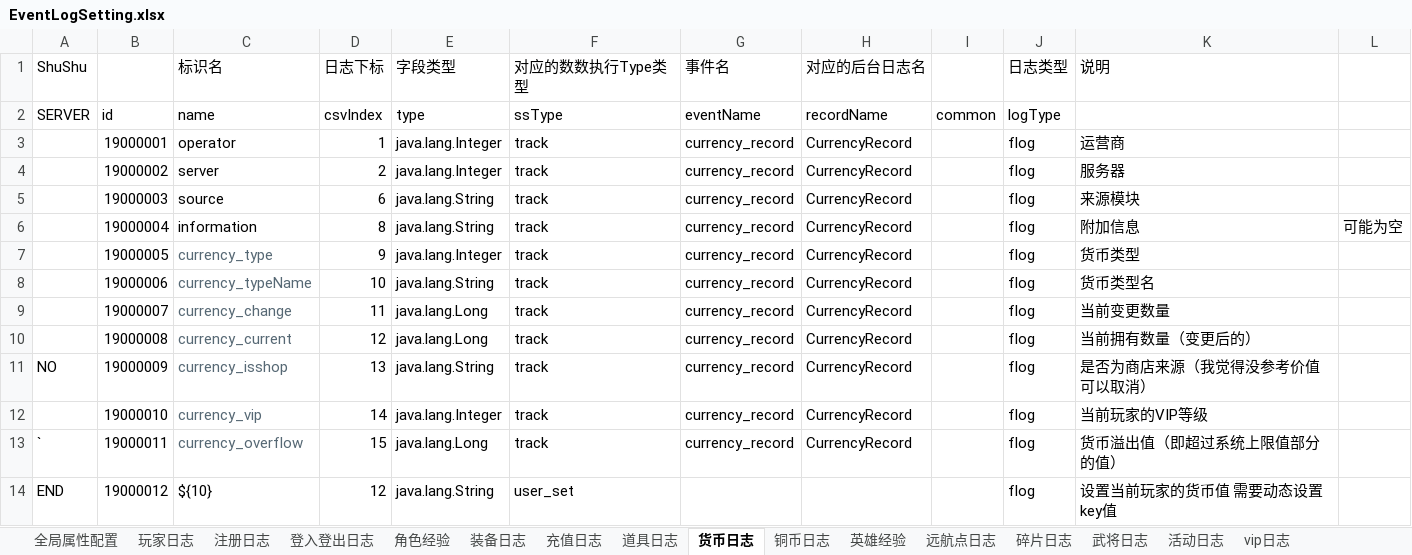
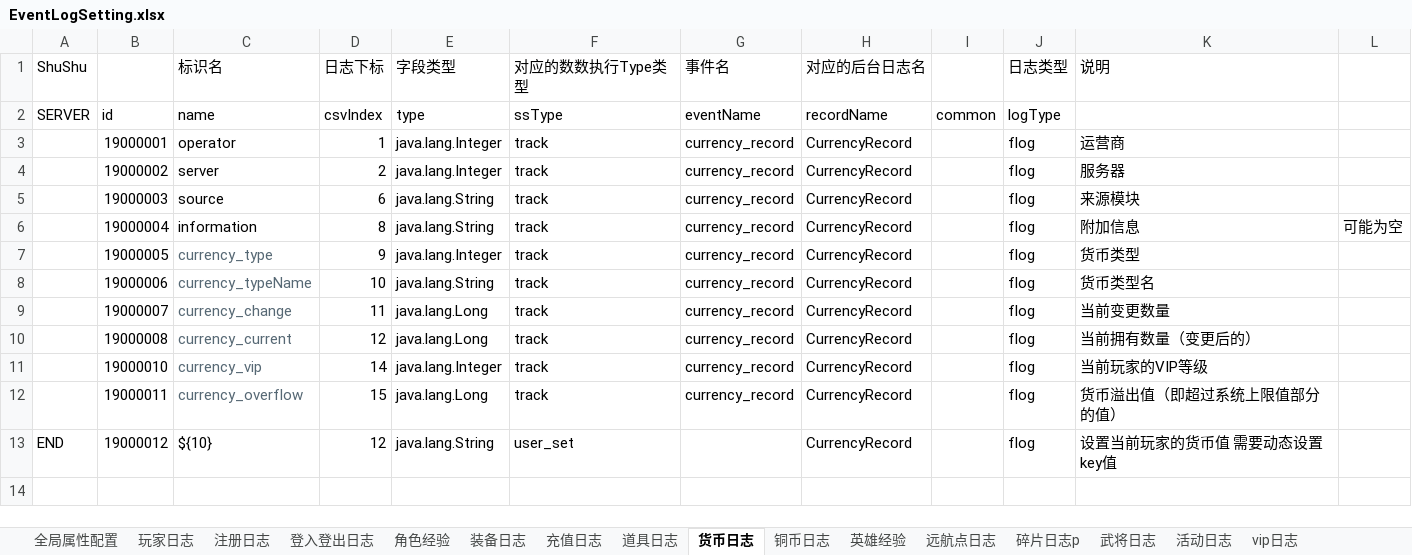
Before and after one commit to yourwafer/logbeat, an Excel workbook: src/main/resources/EventLogSetting.xlsx, sheet 货币日志, drawn as a sheet; values as stored, in another font and other column widths than the file's, no borders; removed rows and columns are numbered as before the commit, all else as after; the diff names each change by its address in the sheet, - before the commit and + after, or states it on an @@ line.

```diff
--- a/src/main/resources/EventLogSetting.xlsx (sheet 货币日志)
+++ b/src/main/resources/EventLogSetting.xlsx (sheet 货币日志)
-sheet tab: 碎片日志
+sheet tab: 碎片日志p
-row 11: NO | 19000009 | currency_isshop | 13 | java.lang.String | track | currency_record | CurrencyRecord |  | flog | 是否为商店来源（我觉得没参考价值 可以取消）
-A12 (ShuShu): `
+A12 (ShuShu): (empty)
-H13 (对应的后台日志名): (empty)
+H13 (对应的后台日志名): CurrencyRecord
```
Also changed, not shown: sheet 登入登出日志, sheet 铜币日志, sheet 英雄经验, sheet 远航点日志, sheet 道具日志, sheet 装备日志, 2 more sheets, 2 other files.
